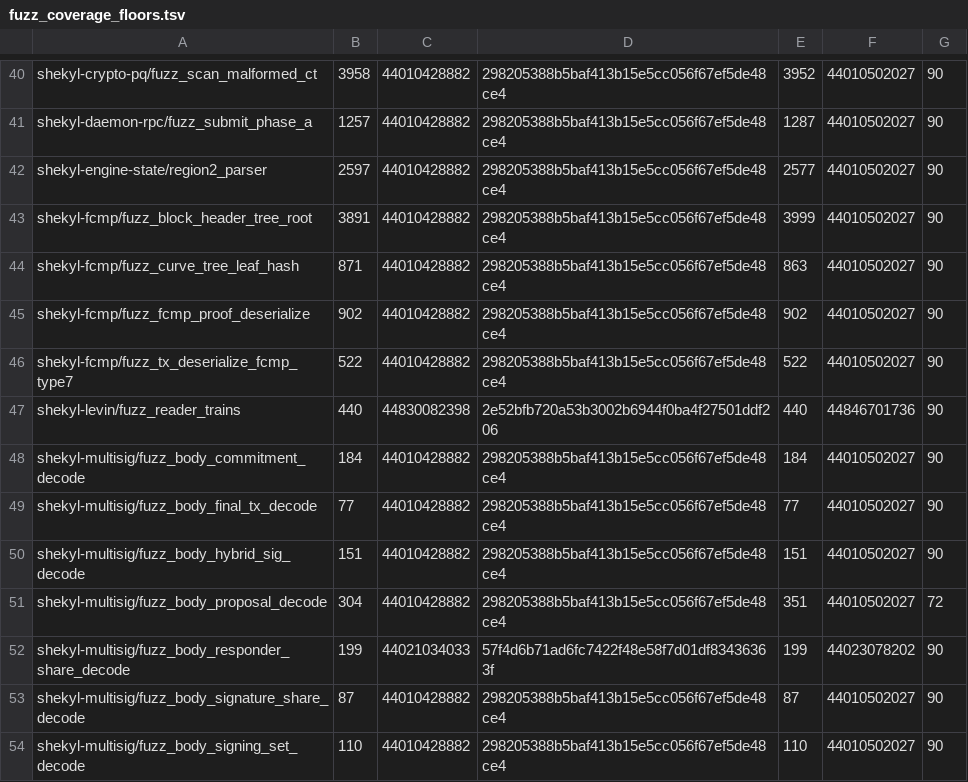
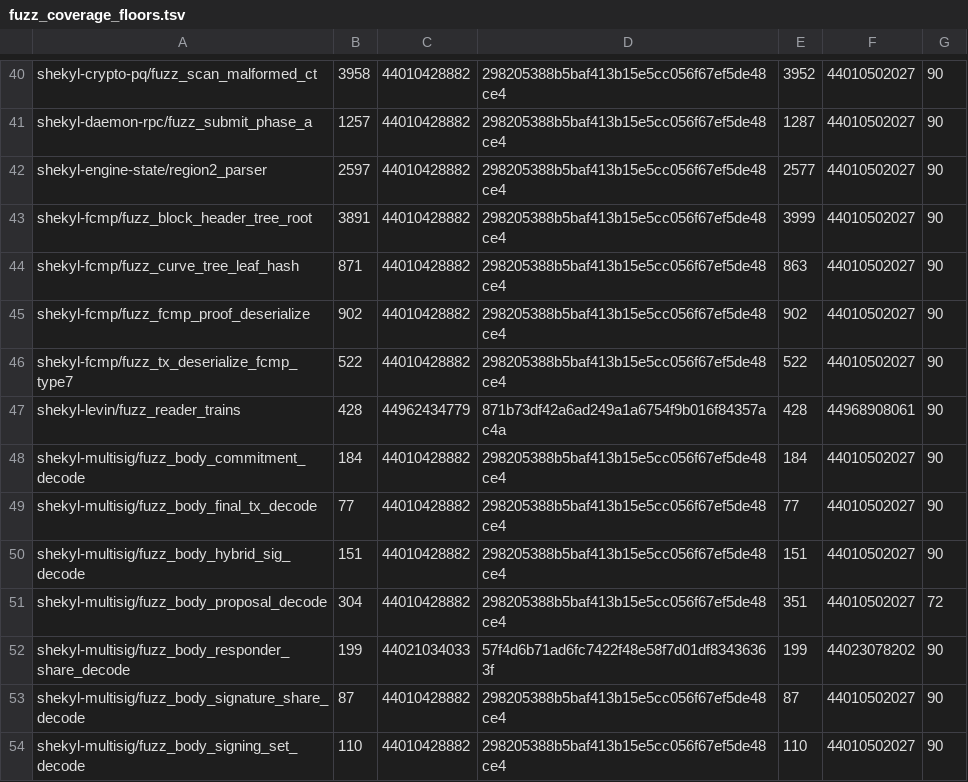
Before and after one commit to Shekyl-Foundation/shekyl-core, a TSV file: scripts/ci/fuzz_coverage_floors.tsv, drawn as a sheet; only a part is shown, gaps mark what is left out.

Commit message:
ci(fuzz): fuzz_reader_trains' floor after the target asserts the transaction-notice rule
Two cold nightly-plan legs on 871b73df42 both ended at cov 428 (runs
44962434779 and 44968908061). The target now names the transaction
notice in half its inner headers and asserts that a train the reader
took carries nothing else, so its reachable coverage moved from 440.

```diff
--- a/scripts/ci/fuzz_coverage_floors.tsv
+++ b/scripts/ci/fuzz_coverage_floors.tsv
@@ -46,3 +46,3 @@ shekyl-fcmp/fuzz_fcmp_proof_deserialize	902	44010428882	298205388b5baf413b15e5cc
 shekyl-fcmp/fuzz_tx_deserialize_fcmp_type7	522	44010428882	298205388b5baf413b15e5cc056f67ef5de48ce4	522	44010502027	90
-shekyl-levin/fuzz_reader_trains	440	44830082398	2e52bfb720a53b3002b6944f0ba4f27501ddf206	440	44846701736	90
+shekyl-levin/fuzz_reader_trains	428	44962434779	871b73df42a6ad249a1a6754f9b016f84357ac4a	428	44968908061	90
 shekyl-multisig/fuzz_body_commitment_decode	184	44010428882	298205388b5baf413b15e5cc056f67ef5de48ce4	184	44010502027	90
```
